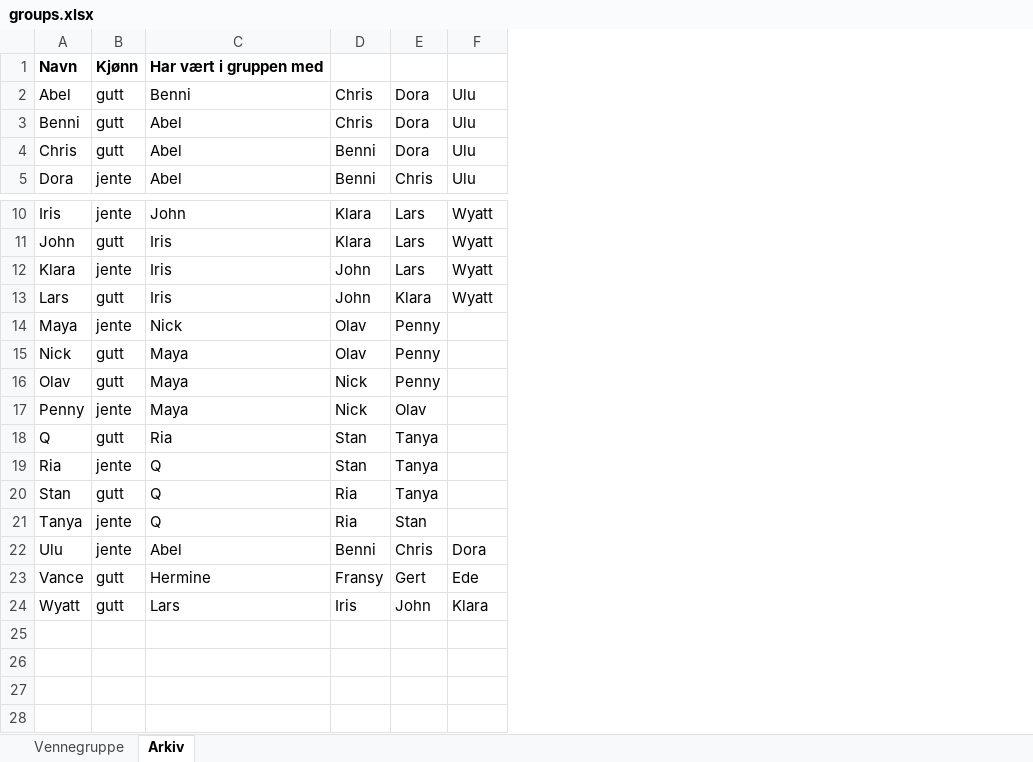
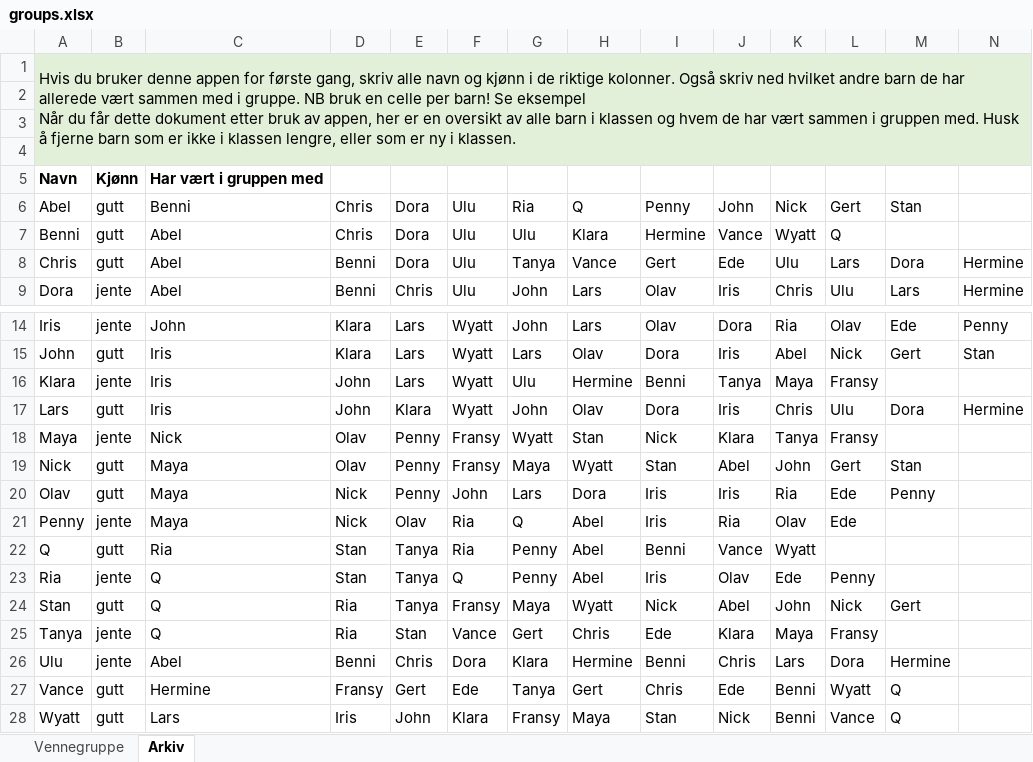
Before and after one commit to HThNoordzij/Vennegruppe_python, an Excel workbook: groups.xlsx, sheet Arkiv, drawn as a sheet; only a part is shown, gaps mark what is left out; values as stored, in another font and other column widths than the file's, no borders; addresses are those after the commit; ↵ is a line break in a cell; the diff names each change by its address in the sheet, - before the commit and + after, or states it on an @@ line.

```diff
--- a/groups.xlsx (sheet Arkiv)
+++ b/groups.xlsx (sheet Arkiv)
+column G, rows 6-9: Ria | Ulu | Tanya | John; rows 14-28: John | Lars | Ulu | John | Wyatt | Maya | Lars | Q | Penny | Penny | Maya | Gert | Klara | Tanya | Fransy
+column H, rows 6-9: Q | Klara | Vance | Lars; rows 14-28: Lars | Olav | Hermine | Olav | Stan | Wyatt | Dora | Abel | Abel | Abel | Wyatt | Chris | Hermine | Gert | Maya
+column I, rows 6-9: Penny | Hermine | Gert | Olav; rows 14-28: Olav | Dora | Benni | Dora | Nick | Stan | Iris | Iris | Benni | Iris | Nick | Ede | Benni | Chris | Stan
+column J, rows 6-9: John | Vance | Ede | Iris; rows 14-28: Dora | Iris | Tanya | Iris | Klara | Abel | Iris | Ria | Vance | Olav | Abel | Klara | Chris | Ede | Nick
+column K, rows 6-9: Nick | Wyatt | Ulu | Chris; rows 14-28: Ria | Abel | Maya | Chris | Tanya | John | Ria | Olav | Wyatt | Ede | John | Maya | Lars | Benni | Benni
+column L, rows 6-9: Gert | Q | Lars | Ulu; rows 14-28: Olav | Nick | Fransy | Ulu | Fransy | Gert | Ede | Ede |  | Penny | Nick | Fransy | Dora | Wyatt | Vance
+column M, rows 6-9: Stan |  | Dora | Lars; rows 14-28: Ede | Gert |  | Dora |  | Stan | Penny |  |  |  | Gert |  | Hermine | Q | Q
+column N, rows 8-9: Hermine | Hermine; rows 14-17: Penny | Stan |  | Hermine
+row 1: Hvis du bruker denne appen for første gang, skriv alle navn og kjønn i de riktige kolonner. Også skriv ned hvilket andre barn de har allerede vært sammen med i gruppe. NB bruk en celle per barn! Se eksempel ↵ Når du får dette dokument etter bruk av appen, her er en oversikt av alle barn i klassen og hvem de har vært sammen i gruppen med. Husk å fjerne barn som er ikke i klassen lengre, eller som er ny i klassen.
+row 2: (empty)
+row 3: (empty)
+row 4: (empty)
-F18:F19: (empty)
+F18:F19: Fransy
-F20: (empty)
+F20: John
-F21:F22: (empty)
+F21:F22: Ria
-F23: (empty)
+F23: Q
-F24: (empty)
+F24: Fransy
-F25: (empty)
+F25: Vance
```
Also changed, not shown: sheet Vennegruppe.
